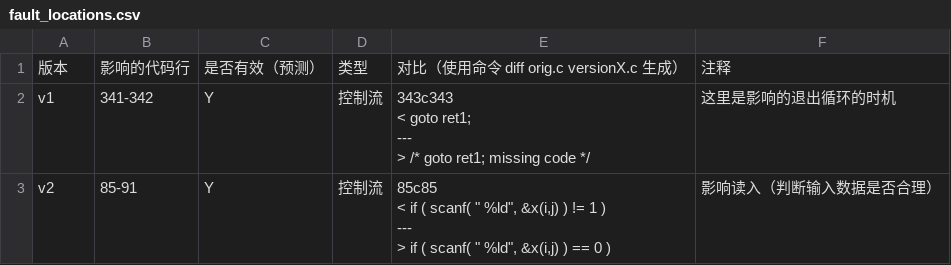
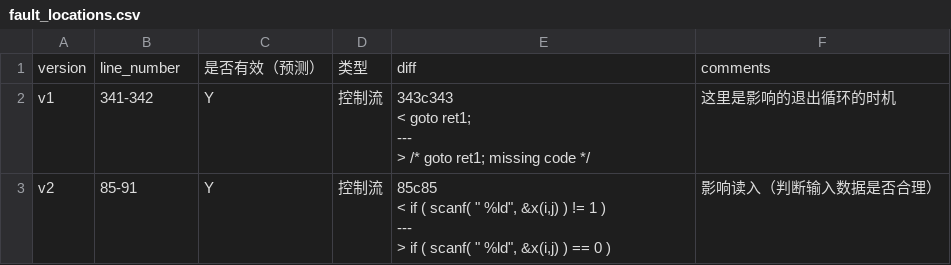
Before and after one commit to Liu233w/theoretical-evaluation, a CSV file: src/main/resources/tot_info/fault_locations.csv, drawn as a sheet; only a part is shown; removed rows and columns are numbered as before the commit, all else as after; the diff names each change by its address in the sheet, - before the commit and + after, or states it on an @@ line.

Commit message:
把 fault_locations 部分改成英文，方便导入

```diff
--- a/src/main/resources/tot_info/fault_locations.csv
+++ b/src/main/resources/tot_info/fault_locations.csv
-row 1: 版本 | 影响的代码行 | 是否有效（预测） | 类型 | 对比（使用命令 diff orig.c versionX.c 生成） | 注释
+row 1: version | line_number | 是否有效（预测） | 类型 | diff | comments
```
